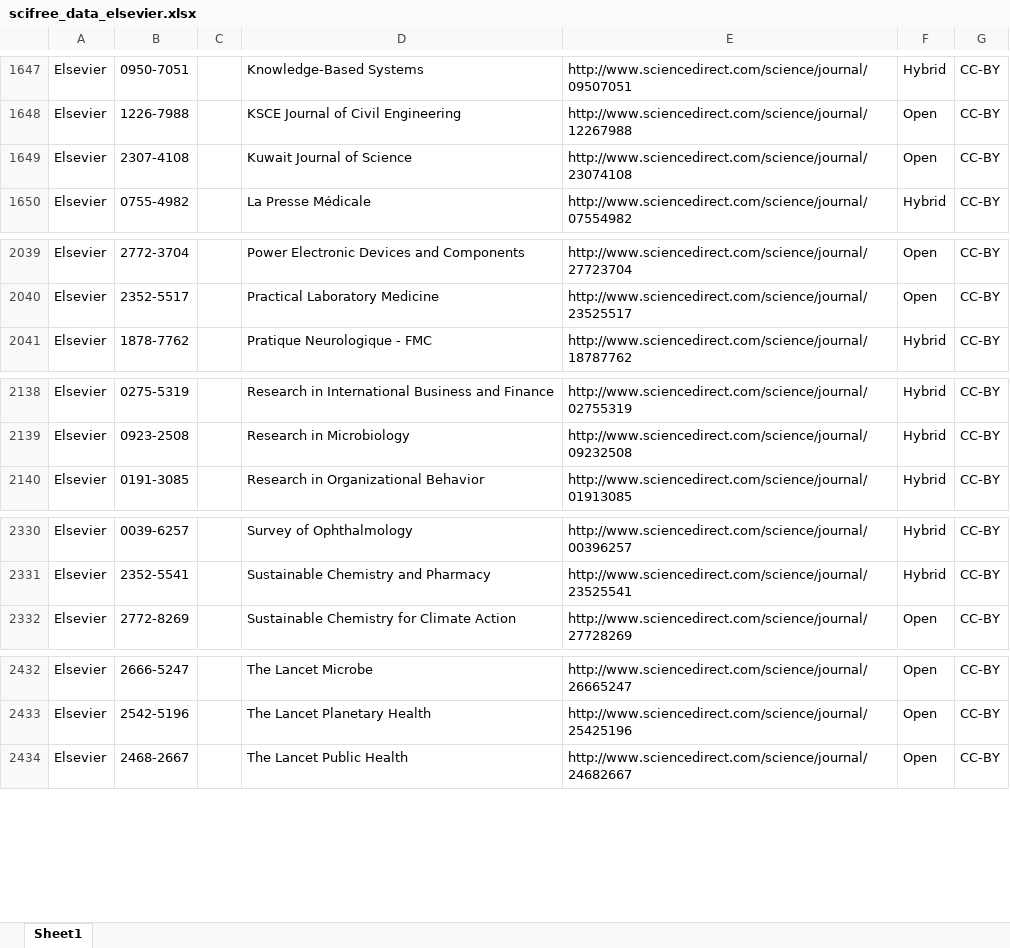
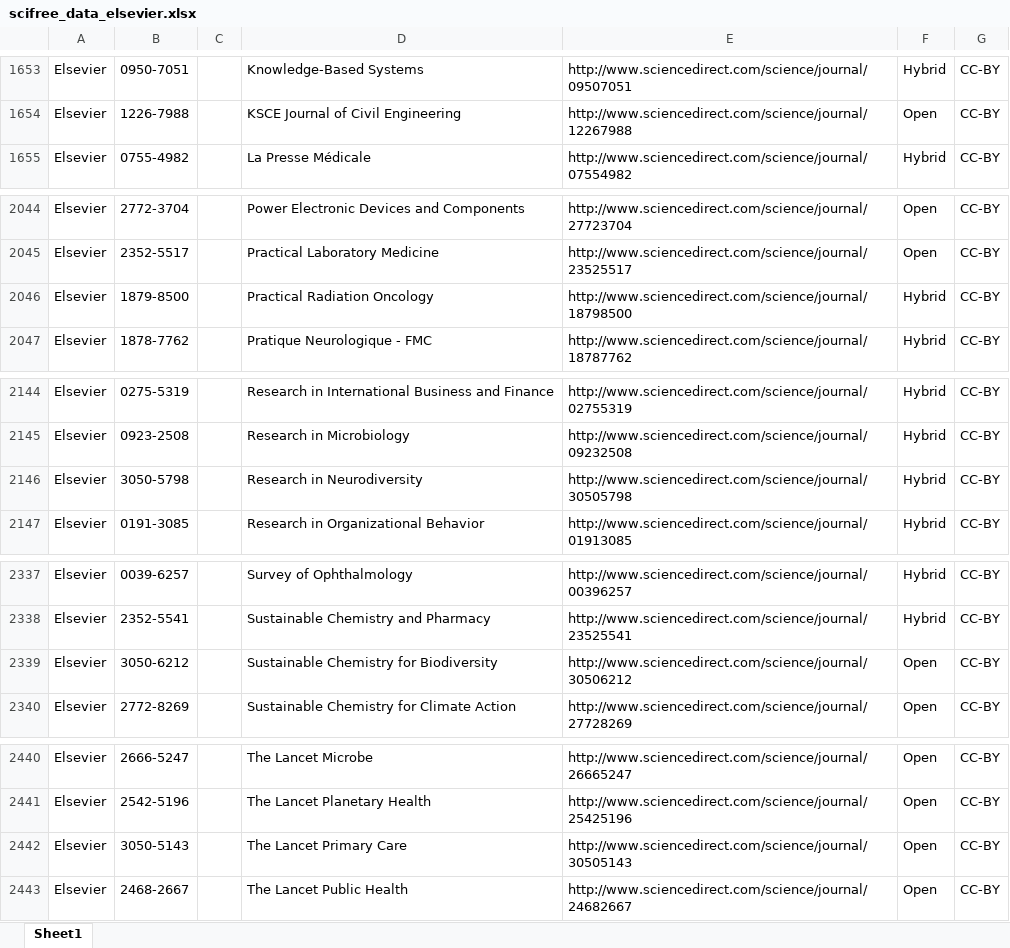
Before and after one commit to Kungbib/oa-tskr, an Excel workbook: Bibsam_tidskriftslistor/scifree_data_elsevier.xlsx, sheet Sheet1, drawn as a sheet; only a part is shown, gaps mark what is left out; values as stored, in another font and other column widths than the file's, no borders; table styles not drawn; removed rows and columns are numbered as before the commit, all else as after; the diff covers the shown part only; the diff names each change by its address in the sheet, - before the commit and + after, or states it on an @@ line.

```diff
--- a/Bibsam_tidskriftslistor/scifree_data_elsevier.xlsx (sheet Sheet1)
+++ b/Bibsam_tidskriftslistor/scifree_data_elsevier.xlsx (sheet Sheet1)
-row 1649: Elsevier | 2307-4108 |  | Kuwait Journal of Science | http://www.sciencedirect.com/science/journal/23074108 | Open | CC-BY
+row 2046: Elsevier | 1879-8500 |  | Practical Radiation Oncology | http://www.sciencedirect.com/science/journal/18798500 | Hybrid | CC-BY
+row 2146: Elsevier | 3050-5798 |  | Research in Neurodiversity | http://www.sciencedirect.com/science/journal/30505798 | Hybrid | CC-BY
+row 2339: Elsevier | 3050-6212 |  | Sustainable Chemistry for Biodiversity | http://www.sciencedirect.com/science/journal/30506212 | Open | CC-BY
+row 2442: Elsevier | 3050-5143 |  | The Lancet Primary Care | http://www.sciencedirect.com/science/journal/30505143 | Open | CC-BY
```
Also changed, not shown: 9 added rows, 2 removed rows and 3 edited cells elsewhere in this sheet, Bibsam_tidskriftslistor/Uppdateringar/tidskriftslistor_ändringar_2025.xlsx.
